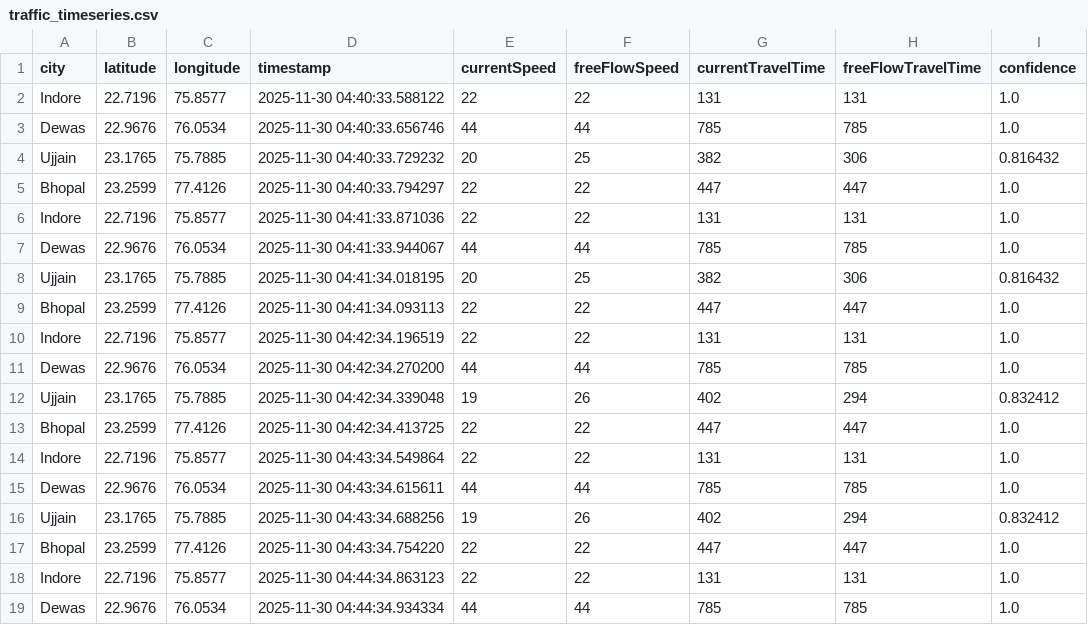
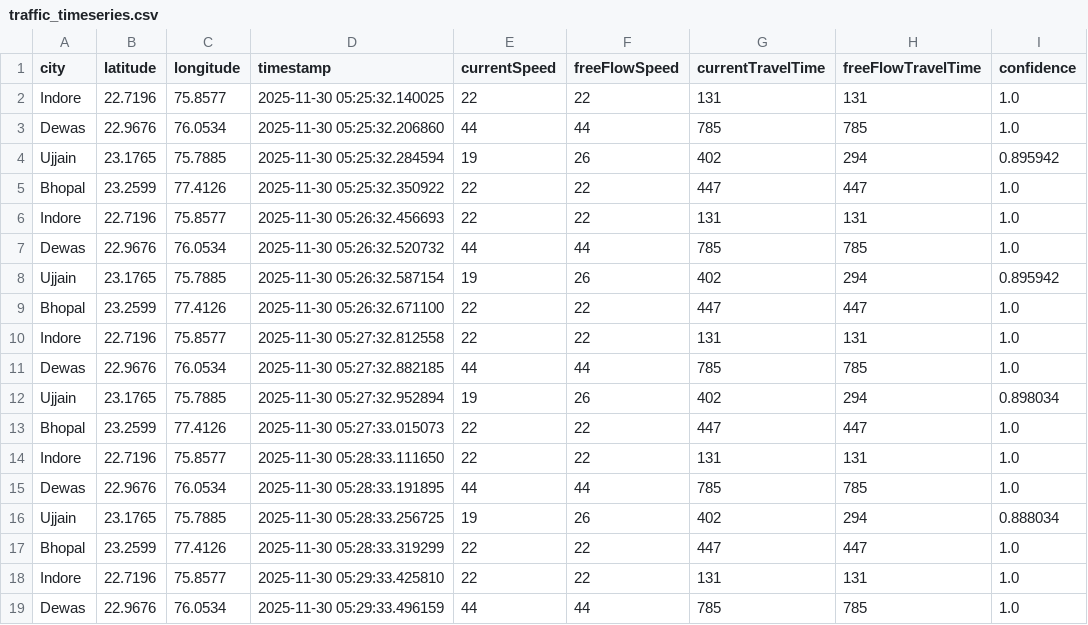
Before and after one commit to AkshatKarn/Aero-Nova, a CSV file: data/traffic_timeseries.csv, drawn as a sheet; only a part is shown; the diff covers the shown part only; the diff names each change by its address in the sheet, - before the commit and + after, or states it on an @@ line.

```diff
--- a/data/traffic_timeseries.csv
+++ b/data/traffic_timeseries.csv
-D2 (timestamp): 2025-11-30 04:40:33.588122
+D2 (timestamp): 2025-11-30 05:25:32.140025
-D3 (timestamp): 2025-11-30 04:40:33.656746
+D3 (timestamp): 2025-11-30 05:25:32.206860
-D4 (timestamp): 2025-11-30 04:40:33.729232
+D4 (timestamp): 2025-11-30 05:25:32.284594
-E4 (currentSpeed): 20
+E4 (currentSpeed): 19
-F4 (freeFlowSpeed): 25
+F4 (freeFlowSpeed): 26
-G4 (currentTravelTime): 382
+G4 (currentTravelTime): 402
-H4 (freeFlowTravelTime): 306
+H4 (freeFlowTravelTime): 294
-I4 (confidence): 0.816432
+I4 (confidence): 0.895942
-D5 (timestamp): 2025-11-30 04:40:33.794297
+D5 (timestamp): 2025-11-30 05:25:32.350922
-D6 (timestamp): 2025-11-30 04:41:33.871036
+D6 (timestamp): 2025-11-30 05:26:32.456693
-D7 (timestamp): 2025-11-30 04:41:33.944067
+D7 (timestamp): 2025-11-30 05:26:32.520732
-D8 (timestamp): 2025-11-30 04:41:34.018195
+D8 (timestamp): 2025-11-30 05:26:32.587154
-E8 (currentSpeed): 20
+E8 (currentSpeed): 19
-F8 (freeFlowSpeed): 25
+F8 (freeFlowSpeed): 26
-G8 (currentTravelTime): 382
+G8 (currentTravelTime): 402
-H8 (freeFlowTravelTime): 306
+H8 (freeFlowTravelTime): 294
-I8 (confidence): 0.816432
+I8 (confidence): 0.895942
-D9 (timestamp): 2025-11-30 04:41:34.093113
+D9 (timestamp): 2025-11-30 05:26:32.671100
-D10 (timestamp): 2025-11-30 04:42:34.196519
+D10 (timestamp): 2025-11-30 05:27:32.812558
-D11 (timestamp): 2025-11-30 04:42:34.270200
+D11 (timestamp): 2025-11-30 05:27:32.882185
-D12 (timestamp): 2025-11-30 04:42:34.339048
+D12 (timestamp): 2025-11-30 05:27:32.952894
-I12 (confidence): 0.832412
+I12 (confidence): 0.898034
-D13 (timestamp): 2025-11-30 04:42:34.413725
+D13 (timestamp): 2025-11-30 05:27:33.015073
-D14 (timestamp): 2025-11-30 04:43:34.549864
+D14 (timestamp): 2025-11-30 05:28:33.111650
-D15 (timestamp): 2025-11-30 04:43:34.615611
+D15 (timestamp): 2025-11-30 05:28:33.191895
-D16 (timestamp): 2025-11-30 04:43:34.688256
+D16 (timestamp): 2025-11-30 05:28:33.256725
-I16 (confidence): 0.832412
+I16 (confidence): 0.888034
-D17 (timestamp): 2025-11-30 04:43:34.754220
+D17 (timestamp): 2025-11-30 05:28:33.319299
-D18 (timestamp): 2025-11-30 04:44:34.863123
+D18 (timestamp): 2025-11-30 05:29:33.425810
-D19 (timestamp): 2025-11-30 04:44:34.934334
+D19 (timestamp): 2025-11-30 05:29:33.496159
```
Also changed, not shown: 63 edited cells elsewhere in this file, data/aqi_live_data.csv, data/live_weather.csv.
